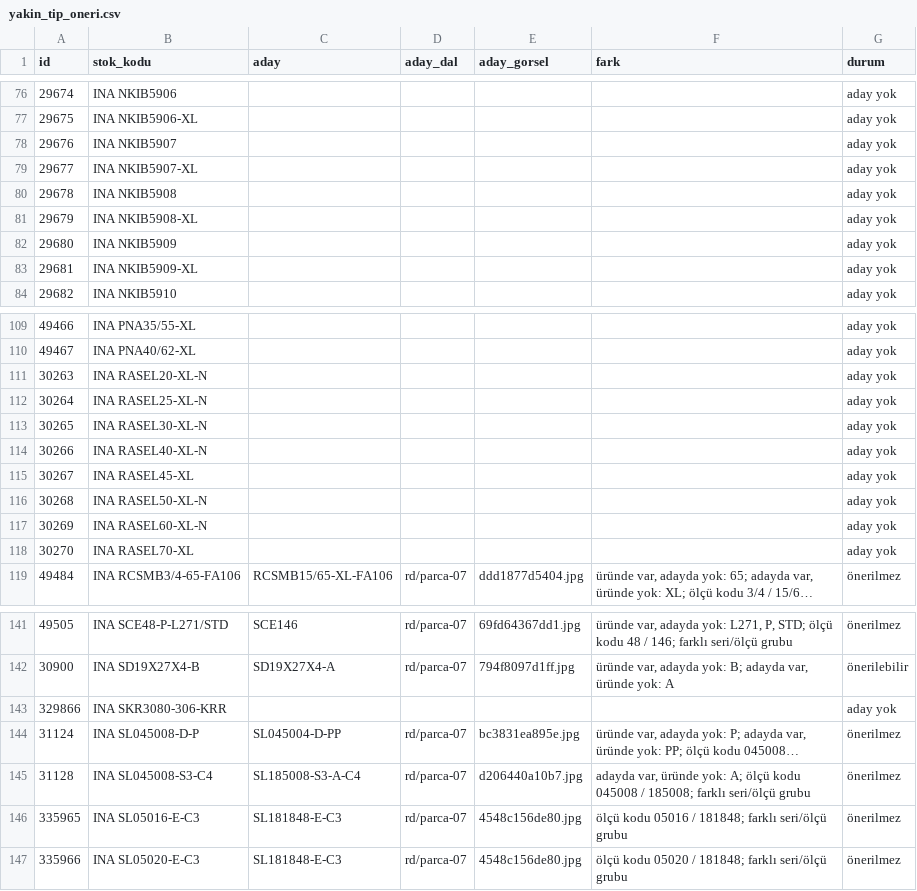
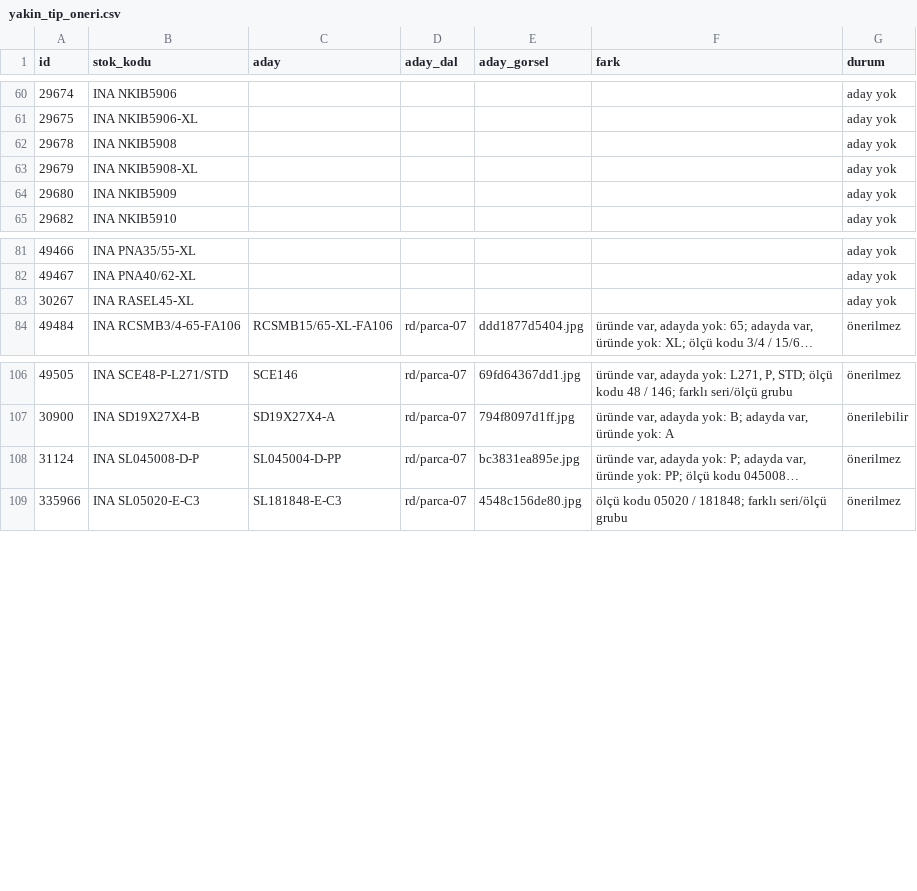
Before and after one commit to dumanonur42-rgb/ticimax-stok, a CSV file: rd/parca-07/yakin_tip_oneri.csv, drawn as a sheet; only a part is shown, gaps mark what is left out; long unchanged cells end in …; the diff covers the shown part only; the diff names each change by its address in the sheet, - before the commit and + after, or states it on an @@ line.

```diff
--- a/rd/parca-07/yakin_tip_oneri.csv
+++ b/rd/parca-07/yakin_tip_oneri.csv
-row 78: 29676 | INA NKIB5907 |  |  |  |  | aday yok
-row 79: 29677 | INA NKIB5907-XL |  |  |  |  | aday yok
-row 83: 29681 | INA NKIB5909-XL |  |  |  |  | aday yok
-row 111: 30263 | INA RASEL20-XL-N |  |  |  |  | aday yok
-row 112: 30264 | INA RASEL25-XL-N |  |  |  |  | aday yok
-row 113: 30265 | INA RASEL30-XL-N |  |  |  |  | aday yok
-row 114: 30266 | INA RASEL40-XL-N |  |  |  |  | aday yok
-row 116: 30268 | INA RASEL50-XL-N |  |  |  |  | aday yok
-row 117: 30269 | INA RASEL60-XL-N |  |  |  |  | aday yok
-row 118: 30270 | INA RASEL70-XL |  |  |  |  | aday yok
-row 143: 329866 | INA SKR3080-306-KRR |  |  |  |  | aday yok
-row 145: 31128 | INA SL045008-S3-C4 | SL185008-S3-A-C4 | rd/parca-07 | d206440a10b7.jpg | adayda var, üründe yok: A; ölçü kodu 045008 / 185008; farklı seri/ölçü grubu | önerilmez
-row 146: 335965 | INA SL05016-E-C3 | SL181848-E-C3 | rd/parca-07 | 4548c156de80.jpg | ölçü kodu 05016 / 181848; farklı seri/ölçü grubu | önerilmez
```
Also changed, not shown: 29 removed rows elsewhere in this file, 37 other files.
